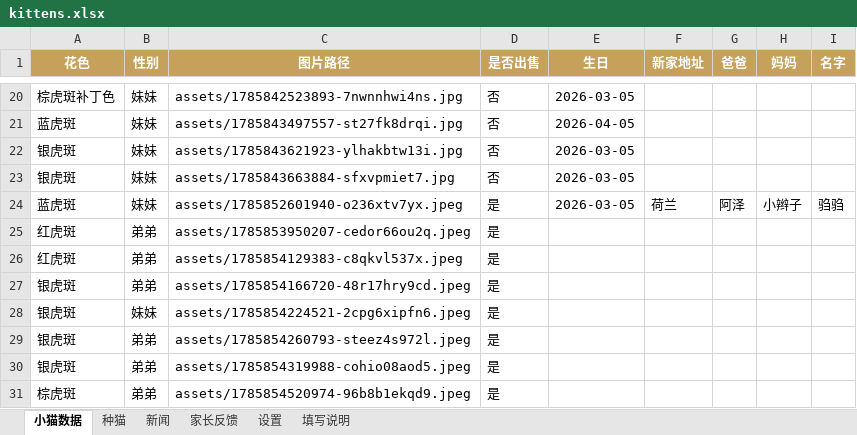
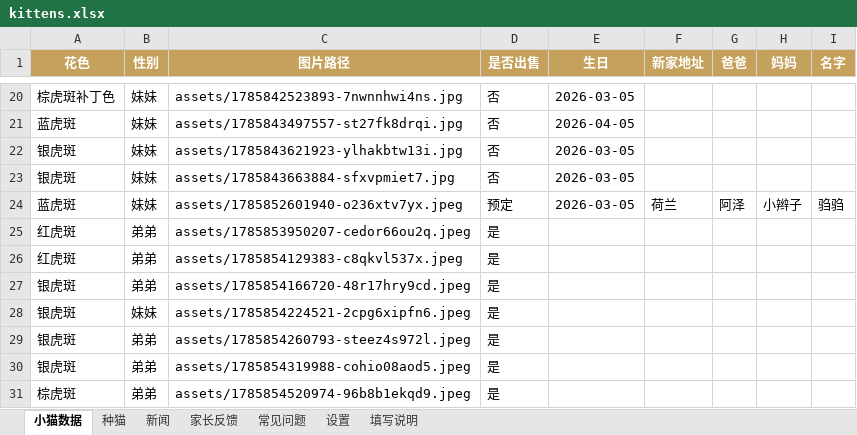
Before and after one commit to ReedZyd/MainCoon, an Excel workbook: data/kittens.xlsx, sheet 小猫数据, drawn as a sheet; only a part is shown, gaps mark what is left out; values as stored, in another font and other column widths than the file's, no borders; the diff names each change by its address in the sheet, - before the commit and + after, or states it on an @@ line.

```diff
--- a/data/kittens.xlsx (sheet 小猫数据)
+++ b/data/kittens.xlsx (sheet 小猫数据)
+sheet tab: 常见问题
-D24 (是否出售): 是
+D24 (是否出售): 预定
```
Also changed, not shown: sheet 填写说明, 2 other files.
